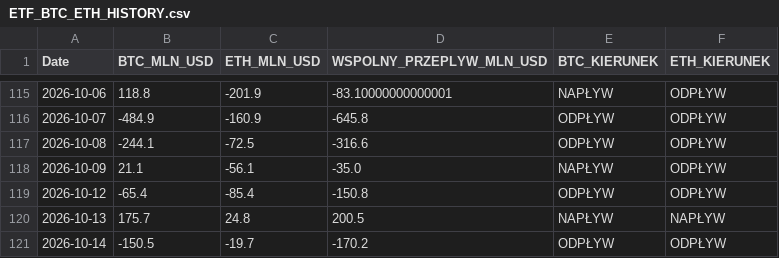
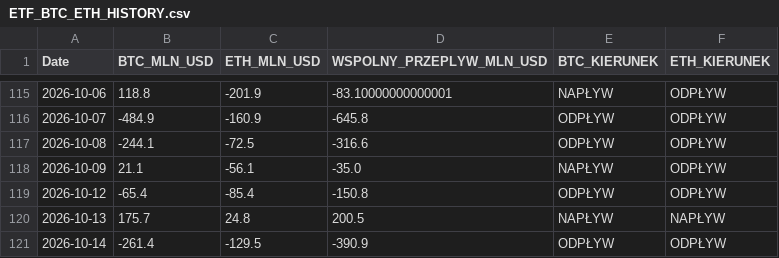
Before and after one commit to PawelKaminski12/TEST-LAB-V8, a CSV file: institutional_data_hub/ETF_BTC_ETH_HISTORY.csv, drawn as a sheet; only a part is shown, gaps mark what is left out.

```diff
--- a/institutional_data_hub/ETF_BTC_ETH_HISTORY.csv
+++ b/institutional_data_hub/ETF_BTC_ETH_HISTORY.csv
@@ -120,2 +120,2 @@ Date,BTC_MLN_USD,ETH_MLN_USD,WSPOLNY_PRZEPLYW_MLN_USD,BTC_KIERUNEK,ETH_KIERUNEK
 2026-10-13,175.7,24.8,200.5,NAPŁYW,NAPŁYW
-2026-10-14,-150.5,-19.7,-170.2,ODPŁYW,ODPŁYW
+2026-10-14,-261.4,-129.5,-390.9,ODPŁYW,ODPŁYW
```
Also changed, not shown: 2 other files.
